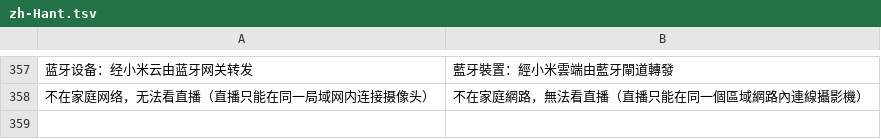
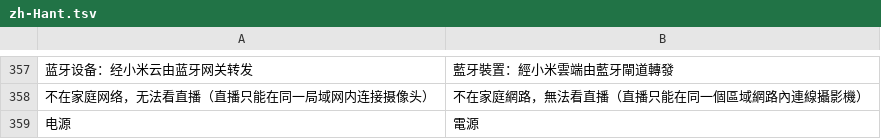
Before and after one commit to neardws/MijiaBar, a TSV file: i18n/zh-Hant.tsv, drawn as a sheet; only a part is shown, gaps mark what is left out; the diff names each change by its address in the sheet, - before the commit and + after, or states it on an @@ line.

```diff
--- a/i18n/zh-Hant.tsv
+++ b/i18n/zh-Hant.tsv
+row 359: 电源 | 電源
```
Also changed, not shown: i18n/ui.tsv, 7 other files.
